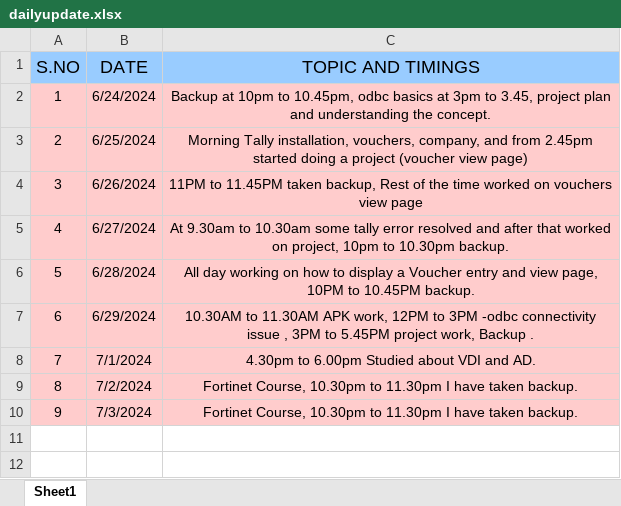
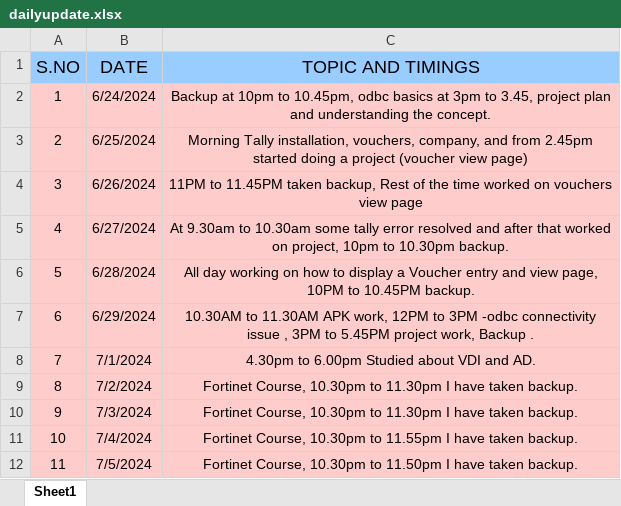
Before and after one commit to Sudarshanroot/daily-report, an Excel workbook: dailyupdate.xlsx, sheet Sheet1, drawn as a sheet; values as stored, in another font and other column widths than the file's, no borders; the diff names each change by its address in the sheet, - before the commit and + after, or states it on an @@ line.

Commit message:
newchanges

```diff
--- a/dailyupdate.xlsx (sheet Sheet1)
+++ b/dailyupdate.xlsx (sheet Sheet1)
+row 11: 10 | 7/4/2024 | Fortinet Course, 10.30pm to 11.55pm I have taken backup.
+row 12: 11 | 7/5/2024 | Fortinet Course, 10.30pm to 11.50pm I have taken backup.
```
